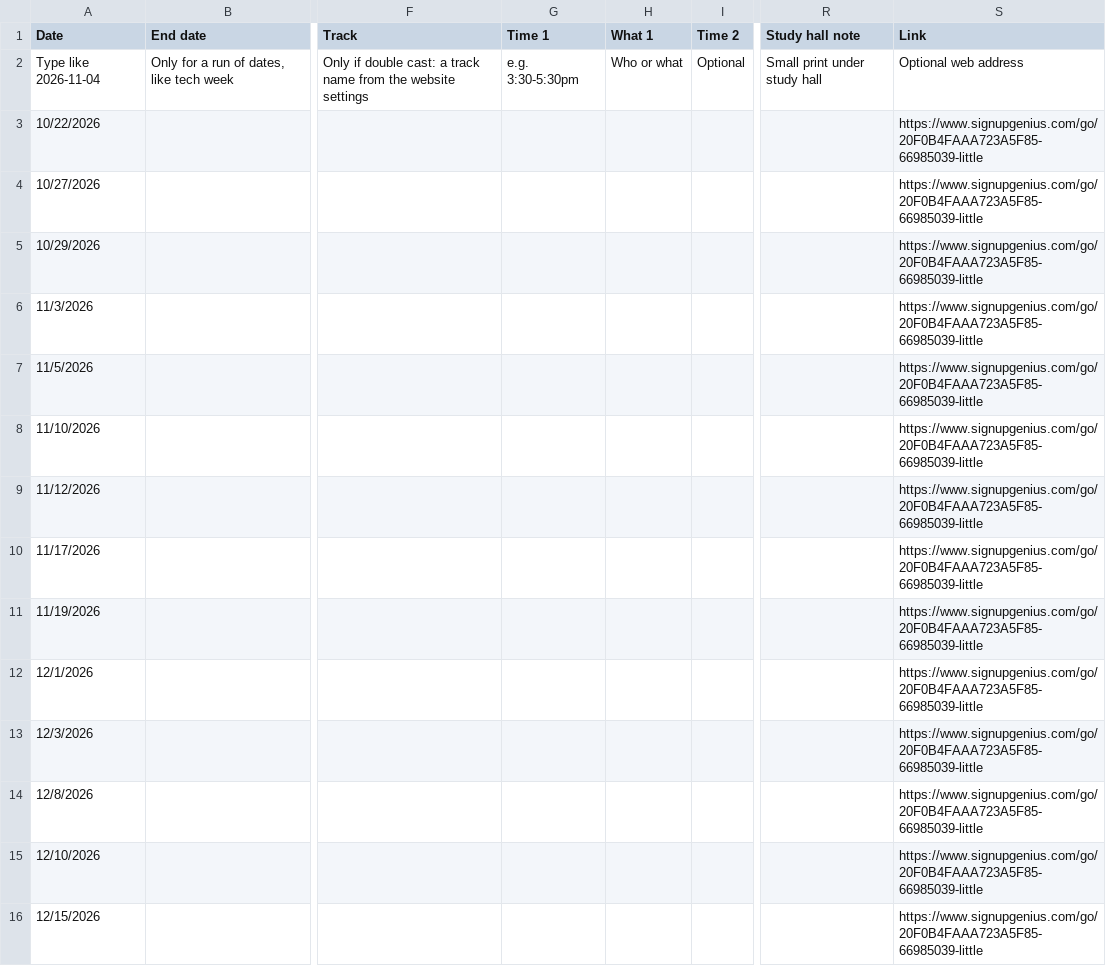
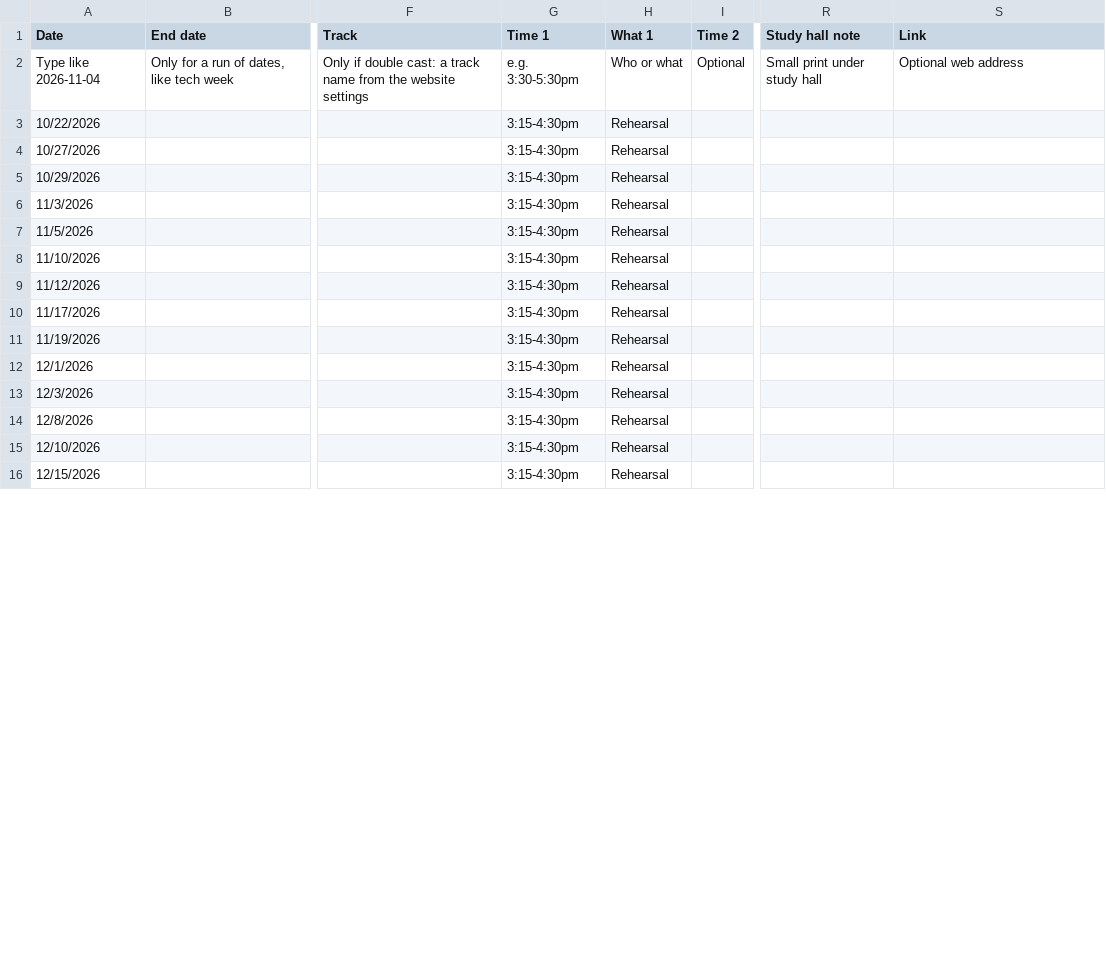
Before and after one commit to Legacy-Musicals/Legacy-Musicals.github.io, a CSV file: data/sheet-cache/calendar.csv, drawn as a sheet; only a part is shown, gaps mark what is left out; the diff covers the shown part only; the diff names each change by its address in the sheet, - before the commit and + after, or states it on an @@ line.

```diff
--- a/data/sheet-cache/calendar.csv
+++ b/data/sheet-cache/calendar.csv
-G3:G16 (Time 1): (empty)
+G3:G16 (Time 1): 3:15-4:30pm
-H3:H16 (What 1): (empty)
+H3:H16 (What 1): Rehearsal
-S3:S16 (Link): https://www.signupgenius.com/go/20F0B4FAAA723A5F85-66985039-little
+S3:S16 (Link): (empty)
```
Also changed, not shown: 57 edited cells elsewhere in this file, 1 other file.
